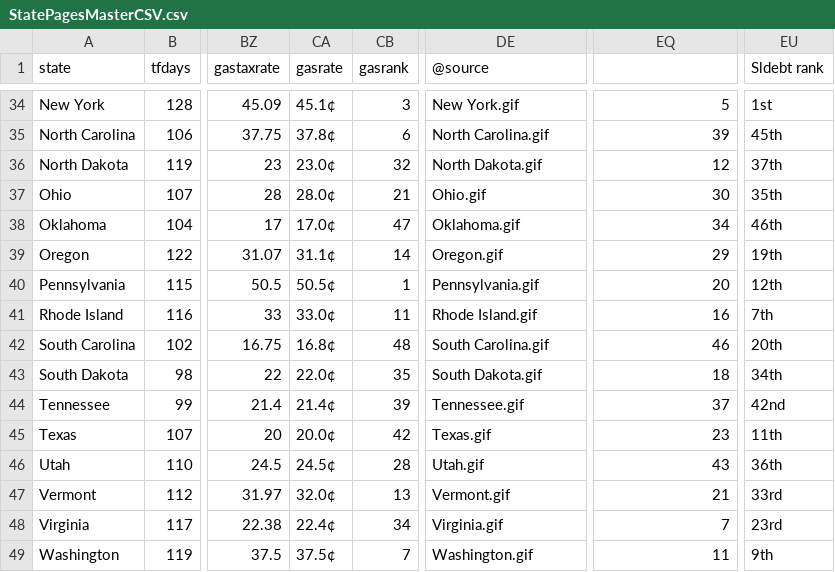
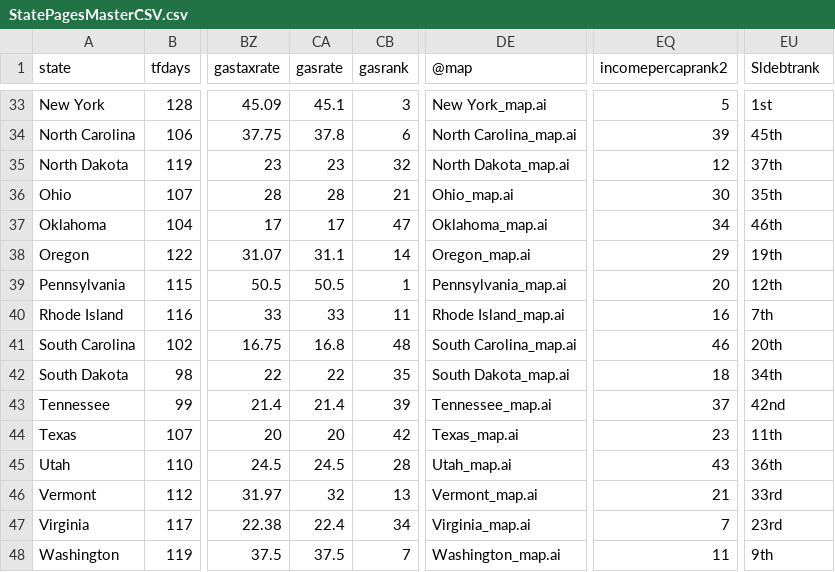
Before and after one commit to TaxFoundation/state-pages, a CSV file: StatePagesMasterCSV.csv, drawn as a sheet; only a part is shown, gaps mark what is left out; addresses are those after the commit; the diff covers the shown part only; the diff names each change by its address in the sheet, - before the commit and + after, or states it on an @@ line.

```diff
--- a/StatePagesMasterCSV.csv
+++ b/StatePagesMasterCSV.csv
-DE1: @source
+DE1: @map
-EQ1: (empty)
+EQ1: incomepercaprank2
-EU1: Sldebt rank
+EU1: Sldebtrank
-CA33 (gasrate): 45.1¢
+CA33 (gasrate): 45.1
-DE33 (@map): New York.gif
+DE33 (@map): New York_map.ai
-CA34 (gasrate): 37.8¢
+CA34 (gasrate): 37.8
-DE34 (@map): North Carolina.gif
+DE34 (@map): North Carolina_map.ai
-CA35 (gasrate): 23.0¢
+CA35 (gasrate): 23
-DE35 (@map): North Dakota.gif
+DE35 (@map): North Dakota_map.ai
-CA36 (gasrate): 28.0¢
+CA36 (gasrate): 28
-DE36 (@map): Ohio.gif
+DE36 (@map): Ohio_map.ai
-CA37 (gasrate): 17.0¢
+CA37 (gasrate): 17
-DE37 (@map): Oklahoma.gif
+DE37 (@map): Oklahoma_map.ai
-CA38 (gasrate): 31.1¢
+CA38 (gasrate): 31.1
-DE38 (@map): Oregon.gif
+DE38 (@map): Oregon_map.ai
-CA39 (gasrate): 50.5¢
+CA39 (gasrate): 50.5
-DE39 (@map): Pennsylvania.gif
+DE39 (@map): Pennsylvania_map.ai
-CA40 (gasrate): 33.0¢
+CA40 (gasrate): 33
-DE40 (@map): Rhode Island.gif
+DE40 (@map): Rhode Island_map.ai
-CA41 (gasrate): 16.8¢
+CA41 (gasrate): 16.8
-DE41 (@map): South Carolina.gif
+DE41 (@map): South Carolina_map.ai
-CA42 (gasrate): 22.0¢
+CA42 (gasrate): 22
-DE42 (@map): South Dakota.gif
+DE42 (@map): South Dakota_map.ai
-CA43 (gasrate): 21.4¢
+CA43 (gasrate): 21.4
-DE43 (@map): Tennessee.gif
+DE43 (@map): Tennessee_map.ai
-CA44 (gasrate): 20.0¢
+CA44 (gasrate): 20
-DE44 (@map): Texas.gif
+DE44 (@map): Texas_map.ai
-CA45 (gasrate): 24.5¢
+CA45 (gasrate): 24.5
-DE45 (@map): Utah.gif
+DE45 (@map): Utah_map.ai
-CA46 (gasrate): 32.0¢
+CA46 (gasrate): 32
-DE46 (@map): Vermont.gif
+DE46 (@map): Vermont_map.ai
-CA47 (gasrate): 22.4¢
+CA47 (gasrate): 22.4
-DE47 (@map): Virginia.gif
+DE47 (@map): Virginia_map.ai
-CA48 (gasrate): 37.5¢
+CA48 (gasrate): 37.5
-DE48 (@map): Washington.gif
+DE48 (@map): Washington_map.ai
```
Also changed, not shown: 1 removed row and 70 edited cells elsewhere in this file.
